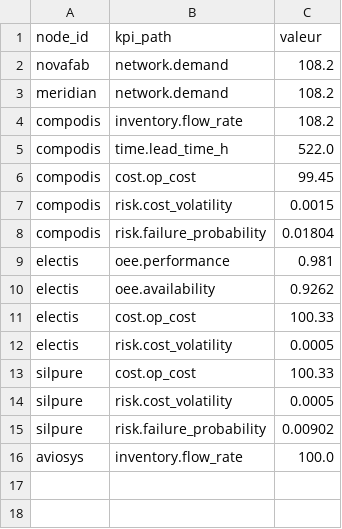
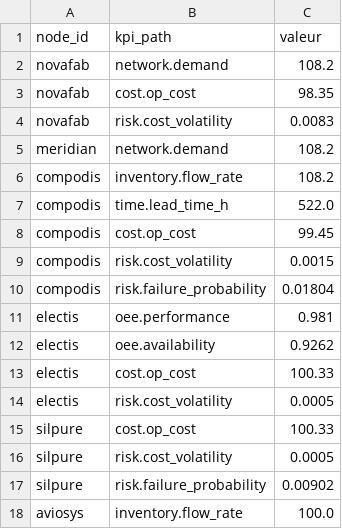
Before and after one commit to MiderTroxUK/PRIVEE, a CSV file: projects/simu_semiconducteurs/data/prepared/tour_02.csv, drawn as a sheet.

```diff
--- a/projects/simu_semiconducteurs/data/prepared/tour_02.csv
+++ b/projects/simu_semiconducteurs/data/prepared/tour_02.csv
@@ -2,2 +2,4 @@ node_id,kpi_path,valeur
 novafab,network.demand,108.2
+novafab,cost.op_cost,98.35
+novafab,risk.cost_volatility,0.0083
 meridian,network.demand,108.2
```
Also changed, not shown: projects/simu_semiconducteurs/data/prepared/tour_03.csv, projects/simu_semiconducteurs/data/prepared/tour_12.csv, 40 other files.
